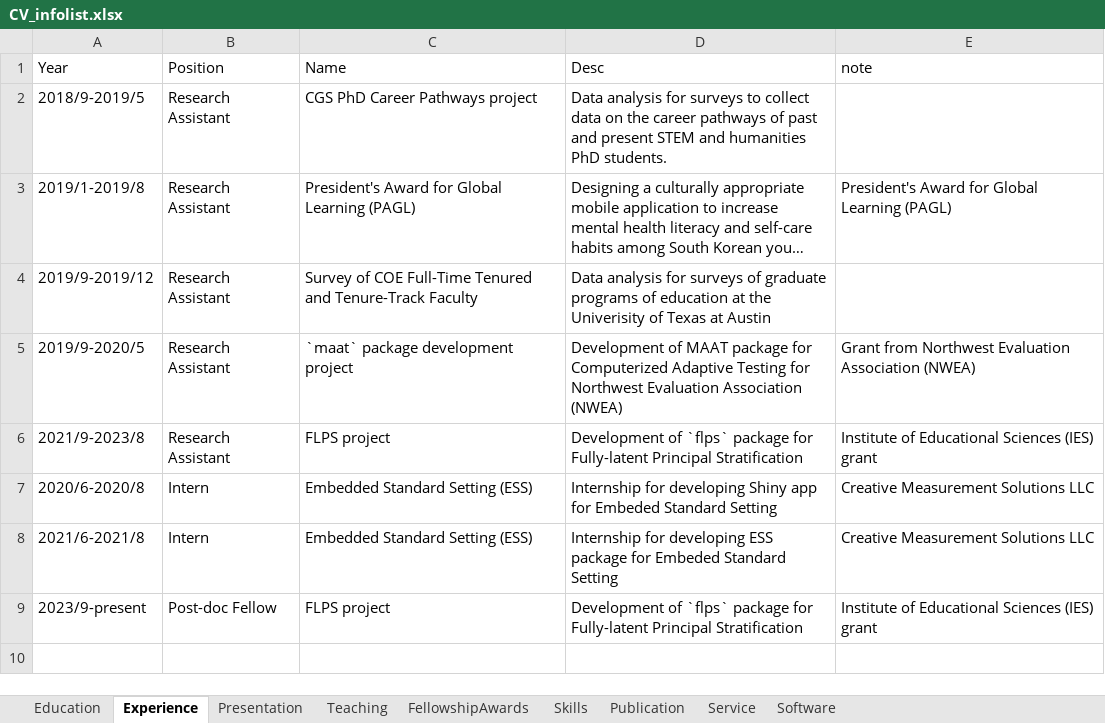
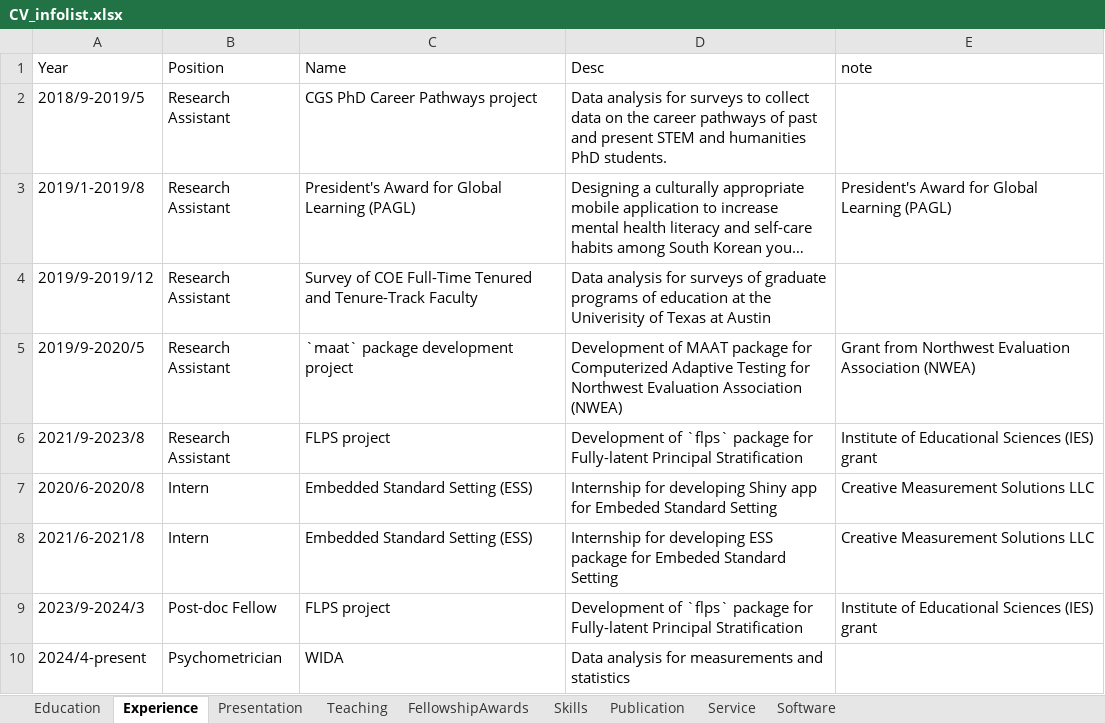
Before and after one commit to sooyongl/sylcv, an Excel workbook: data/CV_infolist.xlsx, sheet Experience, drawn as a sheet; long unchanged cells end in …; values as stored, in another font and other column widths than the file's, no borders; the diff names each change by its address in the sheet, - before the commit and + after, or states it on an @@ line.

```diff
--- a/data/CV_infolist.xlsx (sheet Experience)
+++ b/data/CV_infolist.xlsx (sheet Experience)
-A9 (Year): 2023/9-present
+A9 (Year): 2023/9-2024/3
+row 10: 2024/4-present | Psychometrician | WIDA | Data analysis for measurements and statistics
```
Also changed, not shown: sheet Publication, 9 other files.
